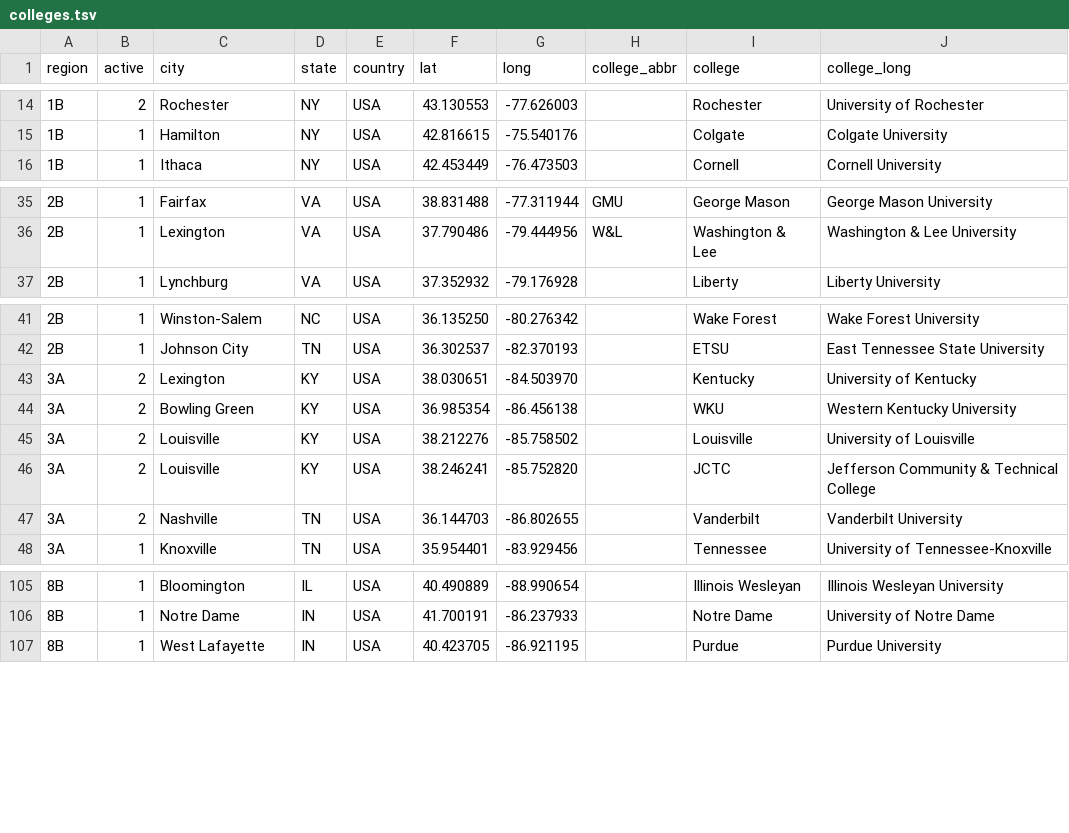
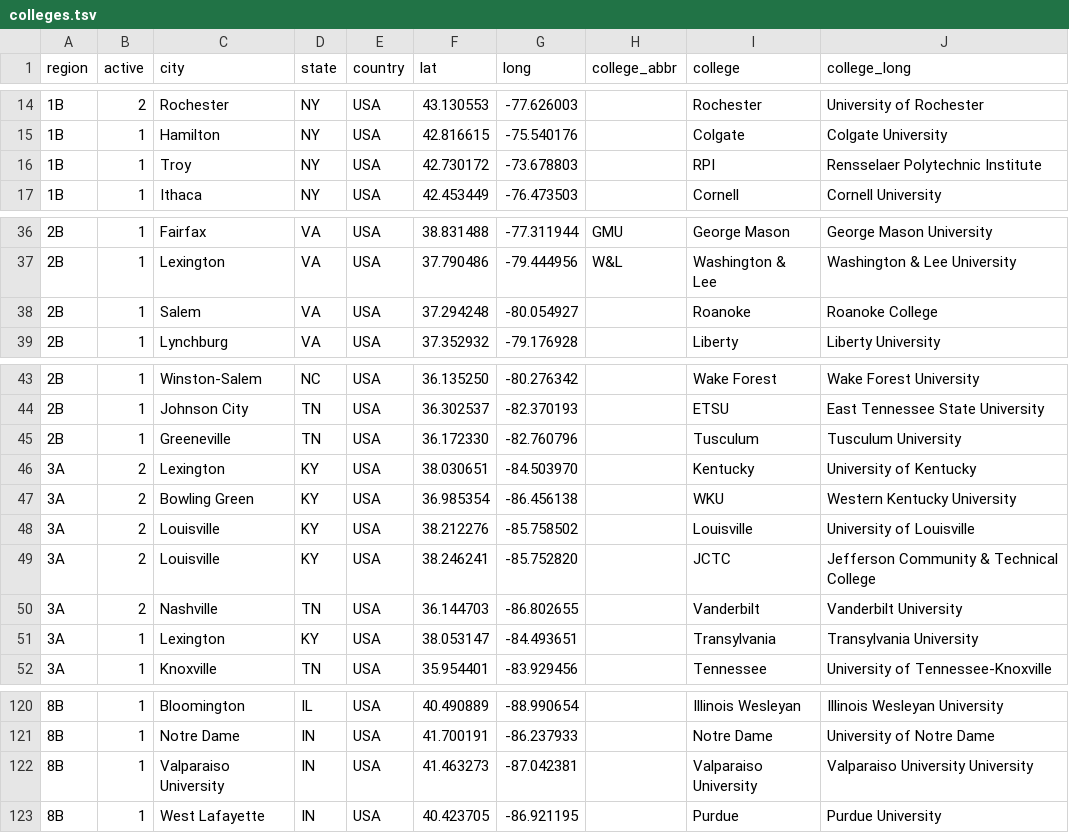
Before and after one commit to quizbowl/collegecalendar, a TSV file: map/colleges.tsv, drawn as a sheet; only a part is shown, gaps mark what is left out; the diff covers the shown part only; the diff names each change by its address in the sheet, - before the commit and + after, or states it on an @@ line.

Commit message:
Update region and college data

```diff
--- a/map/colleges.tsv
+++ b/map/colleges.tsv
+row 16: 1B | 1 | Troy | NY | USA | 42.730172 | -73.678803 |  | RPI | Rensselaer Polytechnic Institute
+row 38: 2B | 1 | Salem | VA | USA | 37.294248 | -80.054927 |  | Roanoke | Roanoke College
+row 45: 2B | 1 | Greeneville | TN | USA | 36.172330 | -82.760796 |  | Tusculum | Tusculum University
+row 51: 3A | 1 | Lexington | KY | USA | 38.053147 | -84.493651 |  | Transylvania | Transylvania University
+row 122: 8B | 1 | Valparaiso University | IN | USA | 41.463273 | -87.042381 |  | Valparaiso University | Valparaiso University University
```
Also changed, not shown: 12 added rows and 3 edited cells elsewhere in this file, 1 other file.
